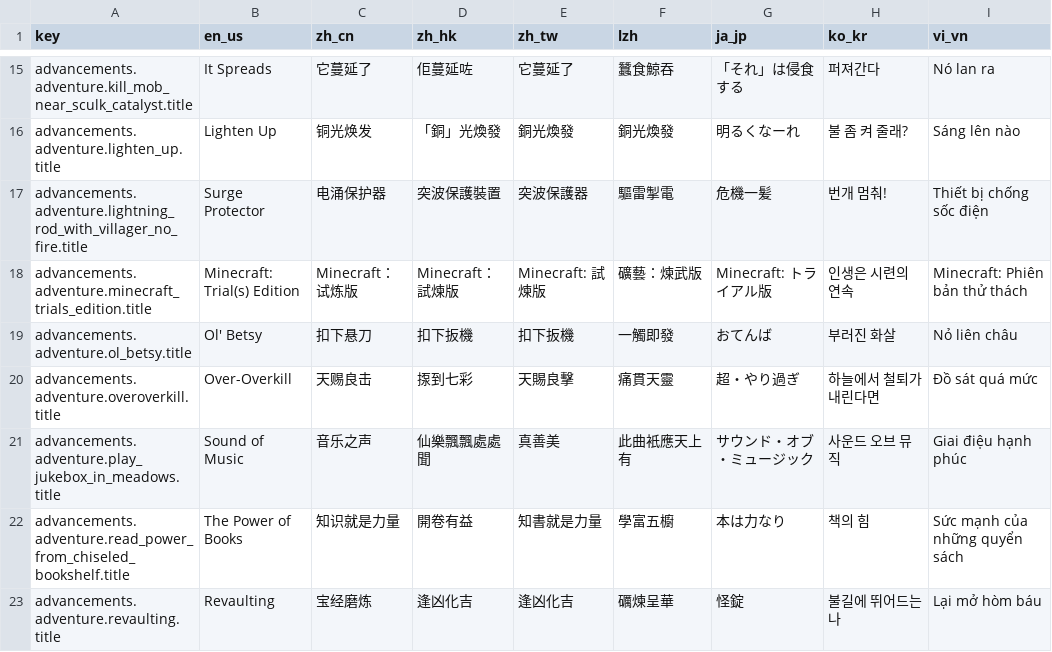
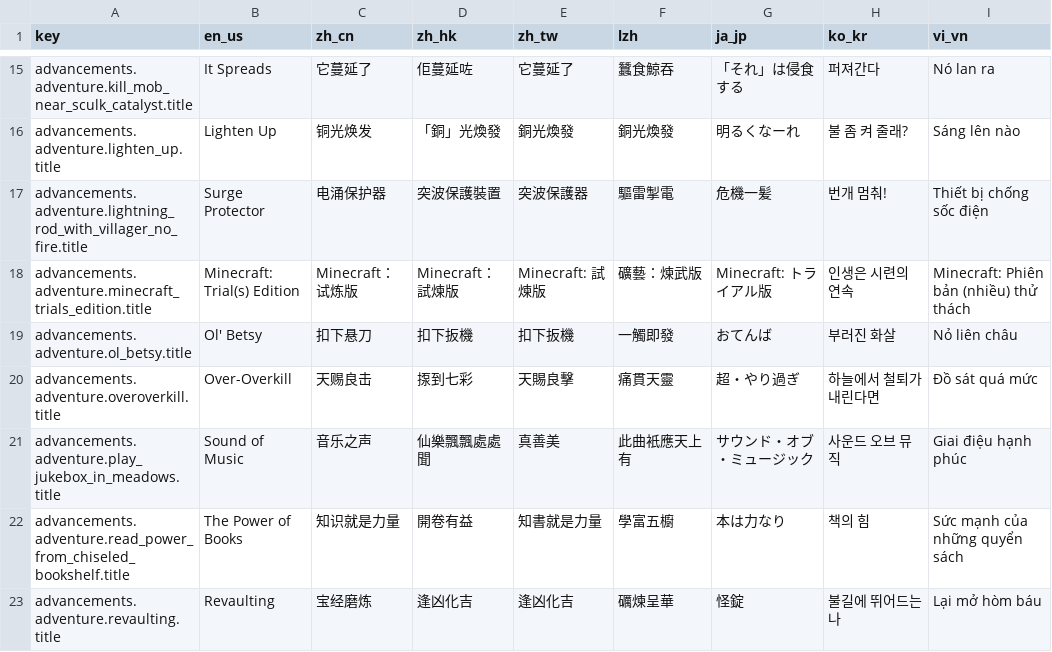
Before and after one commit to SkyEye-FAST/minecraft_translation_flask, a TSV file: static/table.tsv, drawn as a sheet; only a part is shown, gaps mark what is left out.

```diff
--- a/static/table.tsv
+++ b/static/table.tsv
@@ -17,3 +17,3 @@ advancements.adventure.lighten_up.title	Lighten Up	铜光焕发	「銅」光煥
 advancements.adventure.lightning_rod_with_villager_no_fire.title	Surge Protector	电涌保护器	突波保護裝置	突波保護器	驅雷掣電	危機一髪	번개 멈춰!	Thiết bị chống sốc điện
-advancements.adventure.minecraft_trials_edition.title	Minecraft: Trial(s) Edition	Minecraft：试炼版	Minecraft：試煉版	Minecraft: 試煉版	礦藝：煉武版	Minecraft: トライアル版	인생은 시련의 연속	Minecraft: Phiên bản thử thách
+advancements.adventure.minecraft_trials_edition.title	Minecraft: Trial(s) Edition	Minecraft：试炼版	Minecraft：試煉版	Minecraft: 試煉版	礦藝：煉武版	Minecraft: トライアル版	인생은 시련의 연속	Minecraft: Phiên bản (nhiều) thử thách
 advancements.adventure.ol_betsy.title	Ol' Betsy	扣下悬刀	扣下扳機	扣下扳機	一觸即發	おてんば	부러진 화살	Nỏ liên châu
```
